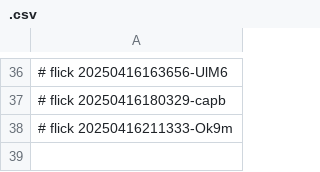
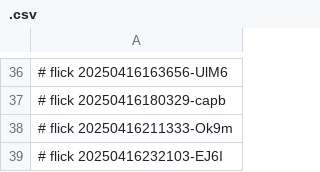
Before and after one commit to abikesa/facade, a CSV file: kitabo/aperitivo/.csv, drawn as a sheet; only a part is shown, gaps mark what is left out; the diff names each change by its address in the sheet, - before the commit and + after, or states it on an @@ line.

Commit message:
kitabo/aperitivo/.csv

```diff
--- a/kitabo/aperitivo/.csv
+++ b/kitabo/aperitivo/.csv
+row 39: # flick 20250416232103-EJ6I
```
